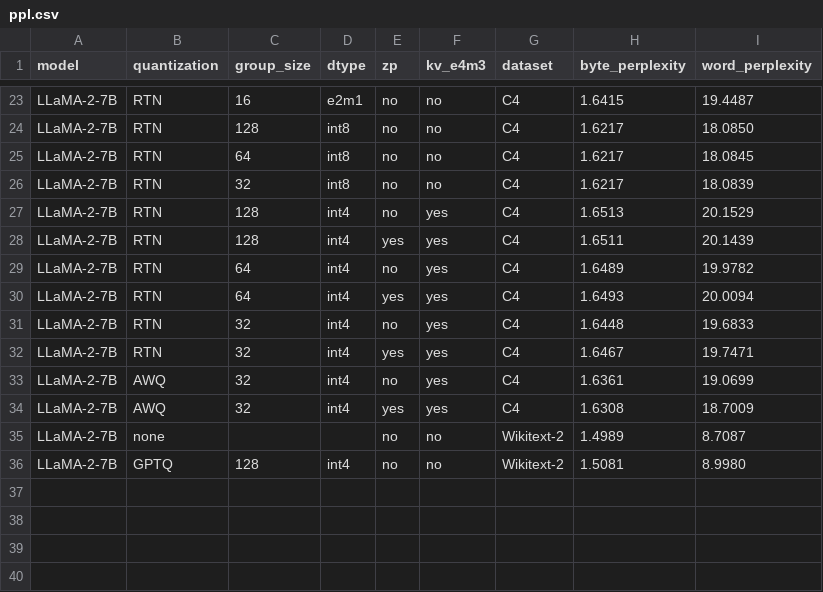
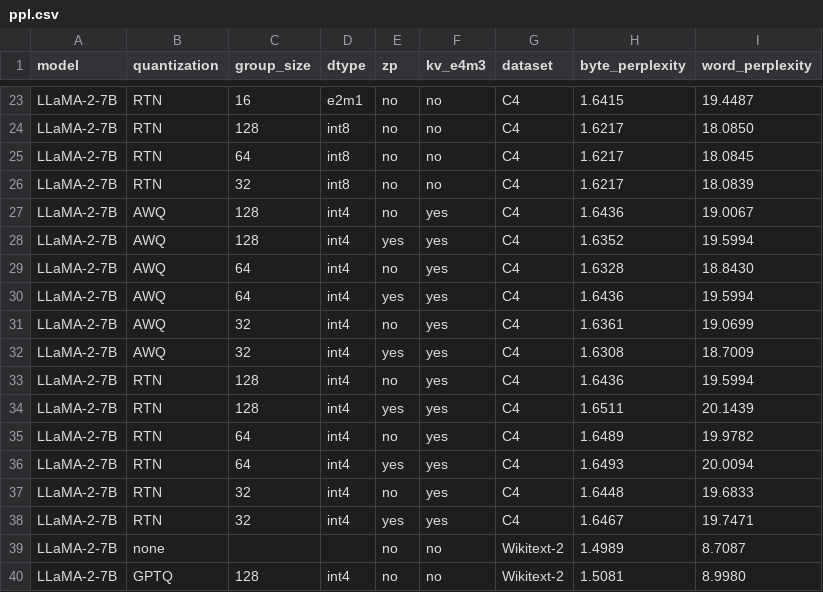
Before and after one commit to CaveNightingale/FinalYearProject-Scripts, a CSV file: ppl.csv, drawn as a sheet; only a part is shown, gaps mark what is left out.

```diff
--- a/ppl.csv
+++ b/ppl.csv
@@ -26,3 +26,9 @@ LLaMA-2-7B,RTN,64,int8,no,no,C4,1.6217,18.0845
 LLaMA-2-7B,RTN,32,int8,no,no,C4,1.6217,18.0839
-LLaMA-2-7B,RTN,128,int4,no,yes,C4,1.6513,20.1529
+LLaMA-2-7B,AWQ,128,int4,no,yes,C4,1.6436,19.0067
+LLaMA-2-7B,AWQ,128,int4,yes,yes,C4,1.6352,19.5994
+LLaMA-2-7B,AWQ,64,int4,no,yes,C4,1.6328,18.8430
+LLaMA-2-7B,AWQ,64,int4,yes,yes,C4,1.6436,19.5994
+LLaMA-2-7B,AWQ,32,int4,no,yes,C4,1.6361,19.0699
+LLaMA-2-7B,AWQ,32,int4,yes,yes,C4,1.6308,18.7009
+LLaMA-2-7B,RTN,128,int4,no,yes,C4,1.6436,19.5994
 LLaMA-2-7B,RTN,128,int4,yes,yes,C4,1.6511,20.1439
@@ -32,4 +38,2 @@ LLaMA-2-7B,RTN,32,int4,no,yes,C4,1.6448,19.6833
 LLaMA-2-7B,RTN,32,int4,yes,yes,C4,1.6467,19.7471
-LLaMA-2-7B,AWQ,32,int4,no,yes,C4,1.6361,19.0699
-LLaMA-2-7B,AWQ,32,int4,yes,yes,C4,1.6308,18.7009
 LLaMA-2-7B,none,,,no,no,Wikitext-2,1.4989,8.7087
```
Also changed, not shown: 3 other files.
